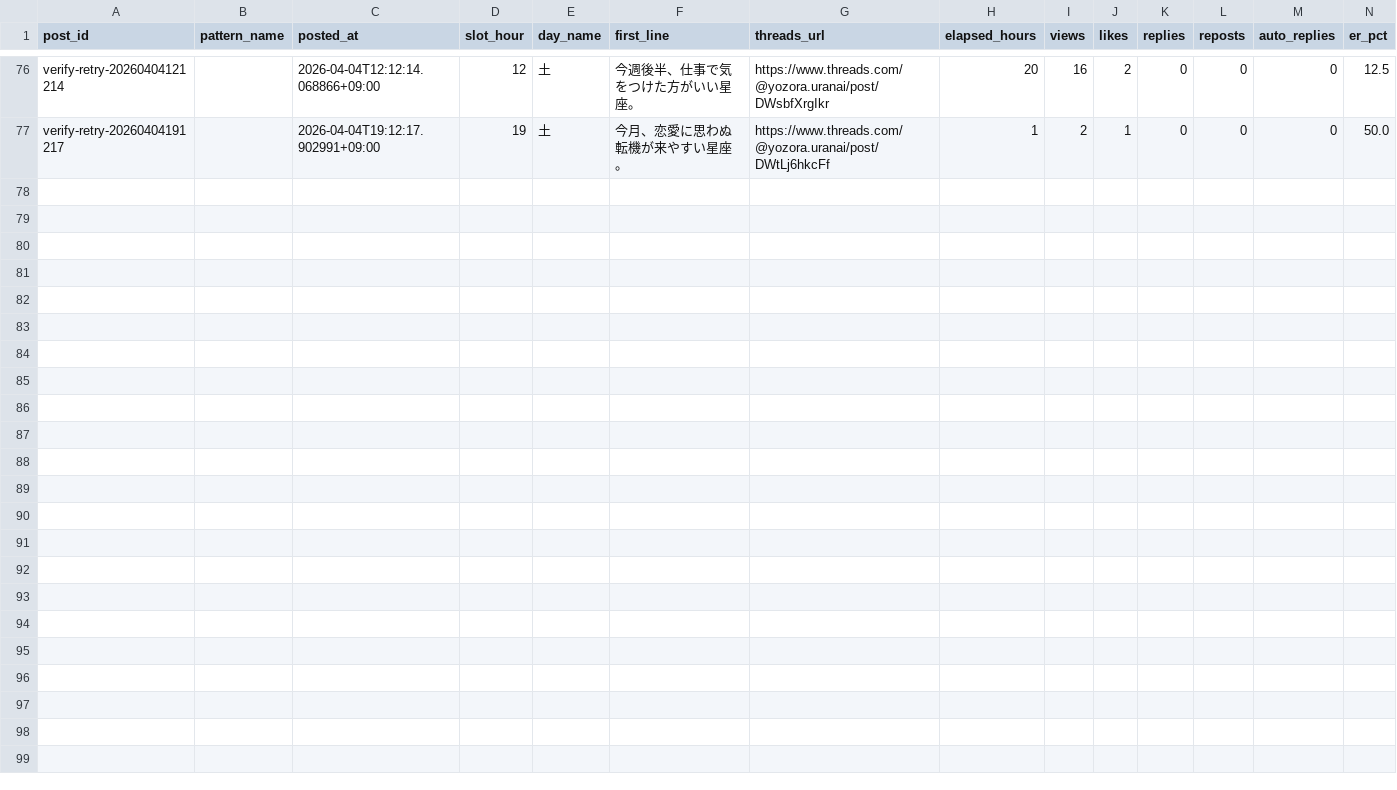
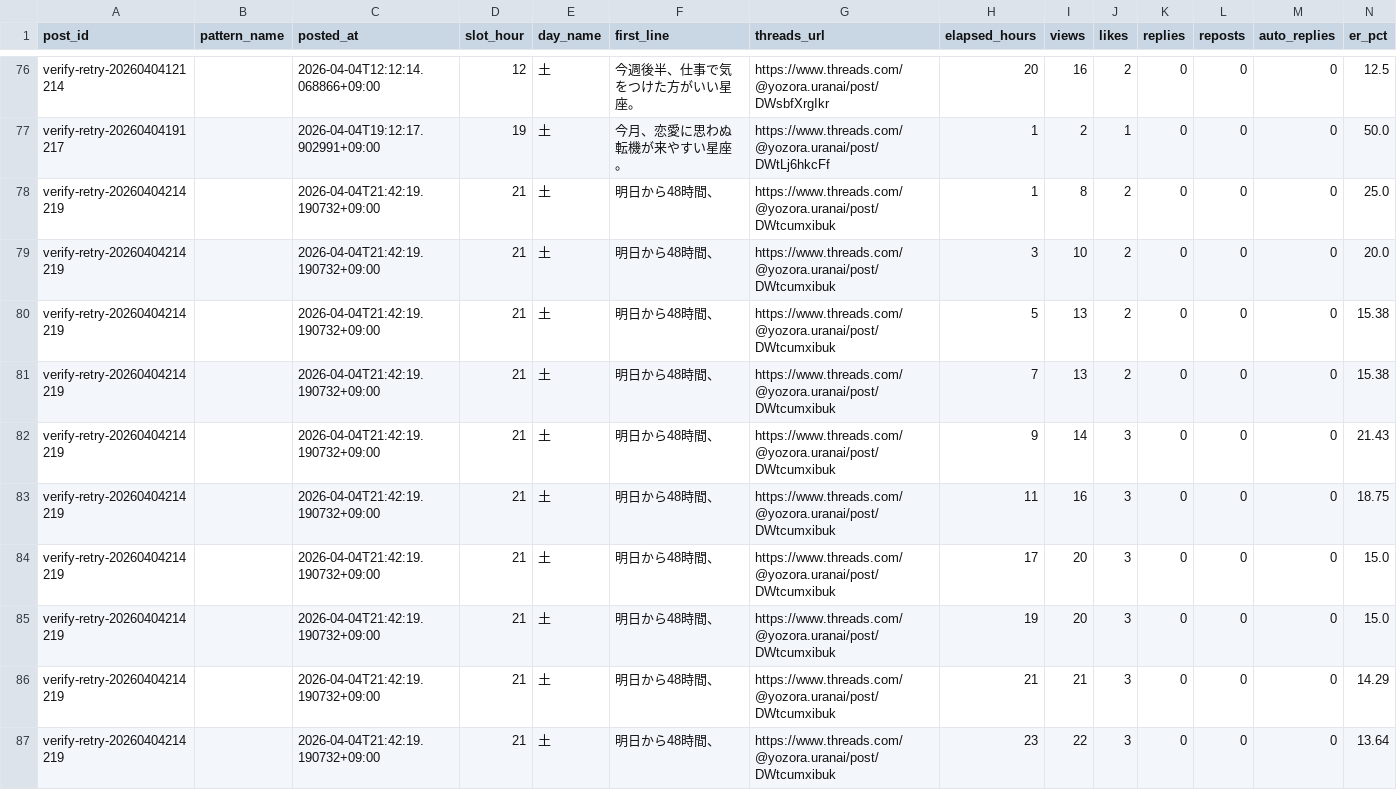
Before and after one commit to fkgyou2019/yozora-uranai-bot, a CSV file: state/reports/growth-all-time.csv, drawn as a sheet; only a part is shown, gaps mark what is left out; rows hold the shown columns only; the diff names each change by its address in the sheet, - before the commit and + after, or states it on an @@ line.

```diff
--- a/state/reports/growth-all-time.csv
+++ b/state/reports/growth-all-time.csv
+row 78: verify-retry-20260404214219 |  | 2026-04-04T21:42:19.190732+09:00 | 21 | 土 | 明日から48時間、 | https://www.threads.com/@yozora.uranai/post/DWtcumxibuk | 1 | 8 | 2 | 0 | 0 | 0 | 25.0
+row 79: verify-retry-20260404214219 |  | 2026-04-04T21:42:19.190732+09:00 | 21 | 土 | 明日から48時間、 | https://www.threads.com/@yozora.uranai/post/DWtcumxibuk | 3 | 10 | 2 | 0 | 0 | 0 | 20.0
+row 80: verify-retry-20260404214219 |  | 2026-04-04T21:42:19.190732+09:00 | 21 | 土 | 明日から48時間、 | https://www.threads.com/@yozora.uranai/post/DWtcumxibuk | 5 | 13 | 2 | 0 | 0 | 0 | 15.38
+row 81: verify-retry-20260404214219 |  | 2026-04-04T21:42:19.190732+09:00 | 21 | 土 | 明日から48時間、 | https://www.threads.com/@yozora.uranai/post/DWtcumxibuk | 7 | 13 | 2 | 0 | 0 | 0 | 15.38
+row 82: verify-retry-20260404214219 |  | 2026-04-04T21:42:19.190732+09:00 | 21 | 土 | 明日から48時間、 | https://www.threads.com/@yozora.uranai/post/DWtcumxibuk | 9 | 14 | 3 | 0 | 0 | 0 | 21.43
+row 83: verify-retry-20260404214219 |  | 2026-04-04T21:42:19.190732+09:00 | 21 | 土 | 明日から48時間、 | https://www.threads.com/@yozora.uranai/post/DWtcumxibuk | 11 | 16 | 3 | 0 | 0 | 0 | 18.75
+row 84: verify-retry-20260404214219 |  | 2026-04-04T21:42:19.190732+09:00 | 21 | 土 | 明日から48時間、 | https://www.threads.com/@yozora.uranai/post/DWtcumxibuk | 17 | 20 | 3 | 0 | 0 | 0 | 15.0
+row 85: verify-retry-20260404214219 |  | 2026-04-04T21:42:19.190732+09:00 | 21 | 土 | 明日から48時間、 | https://www.threads.com/@yozora.uranai/post/DWtcumxibuk | 19 | 20 | 3 | 0 | 0 | 0 | 15.0
+row 86: verify-retry-20260404214219 |  | 2026-04-04T21:42:19.190732+09:00 | 21 | 土 | 明日から48時間、 | https://www.threads.com/@yozora.uranai/post/DWtcumxibuk | 21 | 21 | 3 | 0 | 0 | 0 | 14.29
+row 87: verify-retry-20260404214219 |  | 2026-04-04T21:42:19.190732+09:00 | 21 | 土 | 明日から48時間、 | https://www.threads.com/@yozora.uranai/post/DWtcumxibuk | 23 | 22 | 3 | 0 | 0 | 0 | 13.64
```
Also changed, not shown: state/reports/growth-2026-04.csv, 3 other files.
